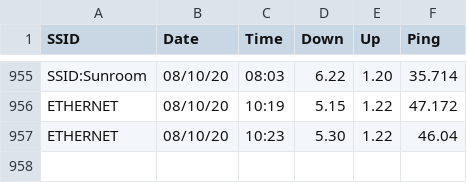
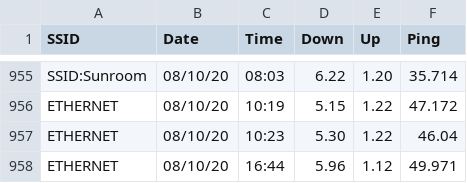
Before and after one commit to brianwilfredcraig/speedtester, a CSV file: output_speedtest.csv, drawn as a sheet; only a part is shown, gaps mark what is left out.

Commit message:
new results

```diff
--- a/output_speedtest.csv
+++ b/output_speedtest.csv
@@ -957 +957,2 @@ ETHERNET,08/10/20,10:19,5.15,1.22,47.172
 ETHERNET,08/10/20,10:23,5.30,1.22,46.04
+ETHERNET,08/10/20,16:44,5.96,1.12,49.971
```
